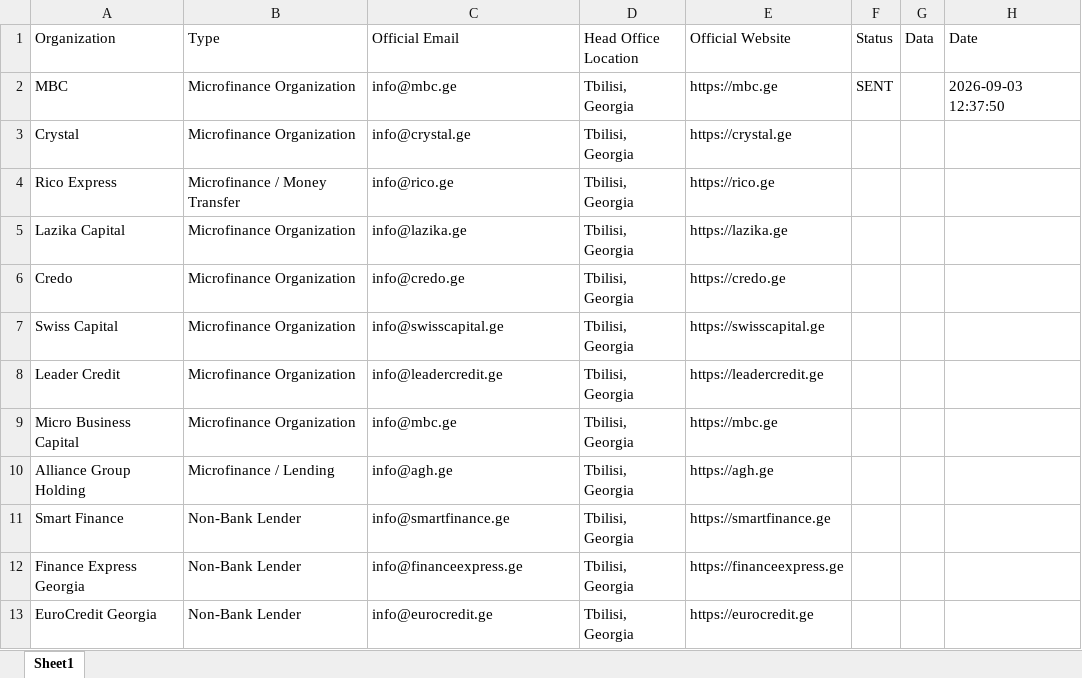
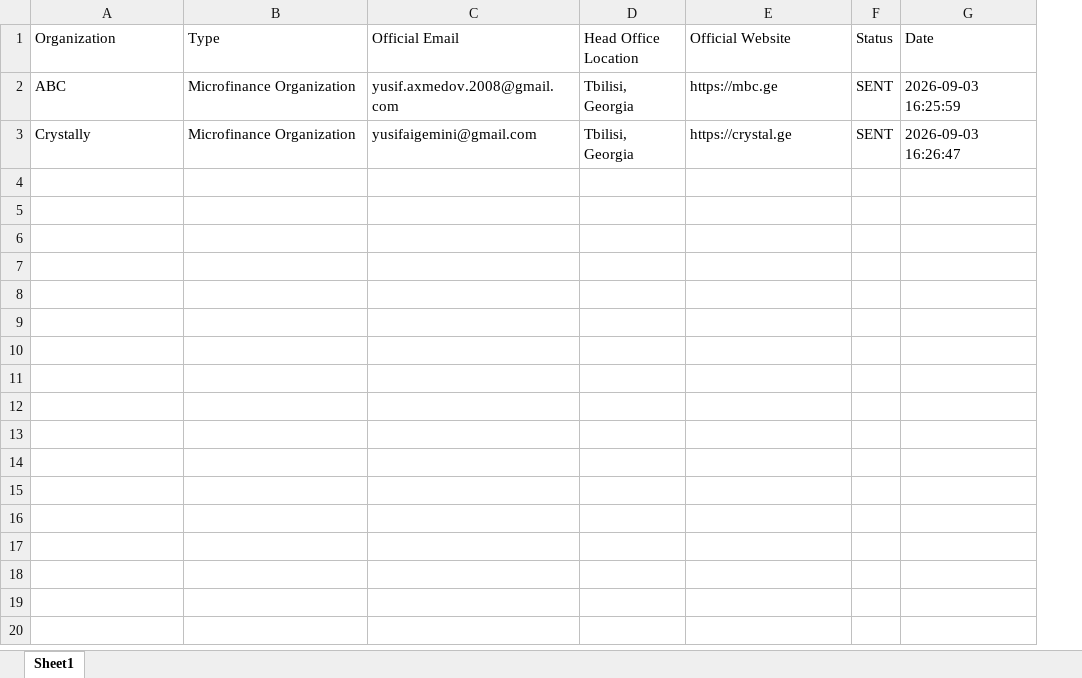
Before and after one commit to yusifahmadzada2008/Automated-Mail-System, an Excel workbook: sample.xlsx, sheet Sheet1, drawn as a sheet; values as stored, in another font and other column widths than the file's, no borders; removed rows and columns are numbered as before the commit, all else as after; the diff names each change by its address in the sheet, - before the commit and + after, or states it on an @@ line.

```diff
--- a/sample.xlsx (sheet Sheet1)
+++ b/sample.xlsx (sheet Sheet1)
-column G (Data), empty
-A2 (Organization): MBC
+A2 (Organization): ABC
-C2 (Official Email): info@mbc.ge
+C2 (Official Email): yusif.axmedov.2008@gmail.com
-G2 (Date): 2026-09-03 12:37:50
+G2 (Date): 2026-09-03 16:25:59
-A3 (Organization): Crystal
+A3 (Organization): Crystally
-C3 (Official Email): info@crystal.ge
+C3 (Official Email): yusifaigemini@gmail.com
-F3 (Status): (empty)
+F3 (Status): SENT
-G3 (Date): (empty)
+G3 (Date): 2026-09-03 16:26:47
-row 4: Rico Express | Microfinance / Money Transfer | info@rico.ge | Tbilisi, Georgia | https://rico.ge
-row 5: Lazika Capital | Microfinance Organization | info@lazika.ge | Tbilisi, Georgia | https://lazika.ge
-row 6: Credo | Microfinance Organization | info@credo.ge | Tbilisi, Georgia | https://credo.ge
-row 7: Swiss Capital | Microfinance Organization | info@swisscapital.ge | Tbilisi, Georgia | https://swisscapital.ge
-row 8: Leader Credit | Microfinance Organization | info@leadercredit.ge | Tbilisi, Georgia | https://leadercredit.ge
-row 9: Micro Business Capital | Microfinance Organization | info@mbc.ge | Tbilisi, Georgia | https://mbc.ge
-row 10: Alliance Group Holding | Microfinance / Lending | info@agh.ge | Tbilisi, Georgia | https://agh.ge
-row 11: Smart Finance | Non-Bank Lender | info@smartfinance.ge | Tbilisi, Georgia | https://smartfinance.ge
-row 12: Finance Express Georgia | Non-Bank Lender | info@financeexpress.ge | Tbilisi, Georgia | https://financeexpress.ge
-row 13: EuroCredit Georgia | Non-Bank Lender | info@eurocredit.ge | Tbilisi, Georgia | https://eurocredit.ge
```
Also changed, not shown: 2 other files.
